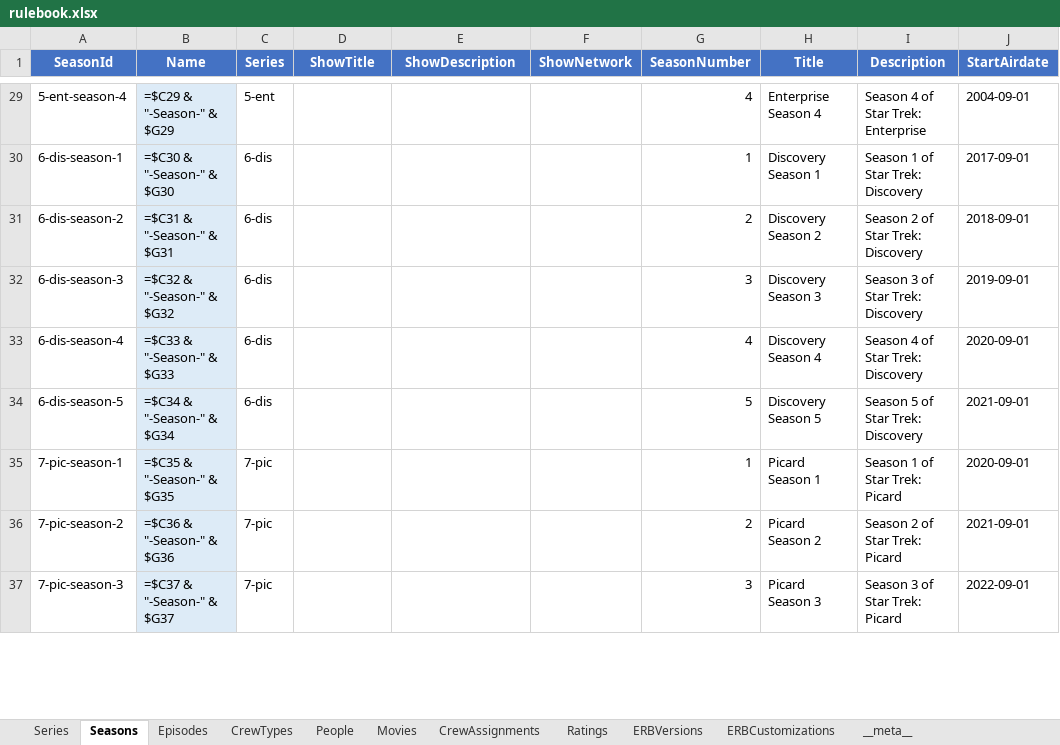
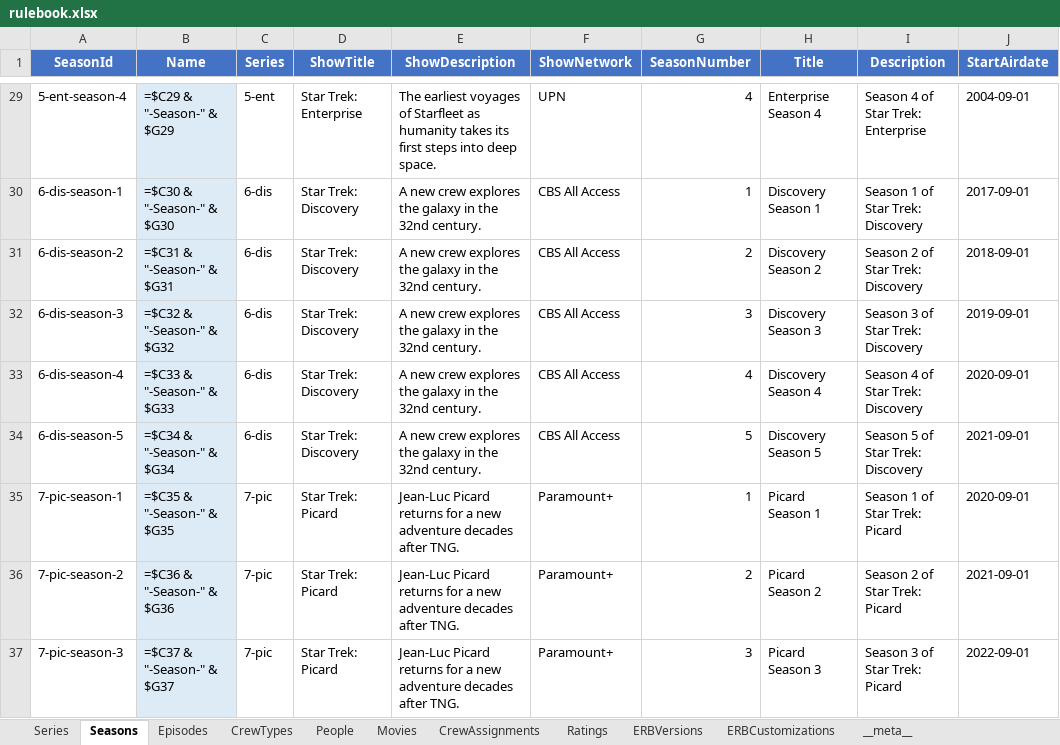
Before and after one commit to EffortlessAPI/effortless-rulebooks, an Excel workbook: toy-rulebooks/star-trek/xlsx/rulebook.xlsx, sheet Seasons, drawn as a sheet; only a part is shown, gaps mark what is left out; values as stored, in another font and other column widths than the file's, no borders; formulas without a stored value are shown as written; the diff covers the shown part only; the diff names each change by its address in the sheet, - before the commit and + after, or states it on an @@ line.

```diff
--- a/toy-rulebooks/star-trek/xlsx/rulebook.xlsx (sheet Seasons)
+++ b/toy-rulebooks/star-trek/xlsx/rulebook.xlsx (sheet Seasons)
-D29 (ShowTitle): (empty)
+D29 (ShowTitle): Star Trek: Enterprise
-E29 (ShowDescription): (empty)
+E29 (ShowDescription): The earliest voyages of Starfleet as humanity takes its first steps into deep space.
-F29 (ShowNetwork): (empty)
+F29 (ShowNetwork): UPN
-D30:D34 (ShowTitle): (empty)
+D30:D34 (ShowTitle): Star Trek: Discovery
-E30:E34 (ShowDescription): (empty)
+E30:E34 (ShowDescription): A new crew explores the galaxy in the 32nd century.
-F30:F34 (ShowNetwork): (empty)
+F30:F34 (ShowNetwork): CBS All Access
-D35:D37 (ShowTitle): (empty)
+D35:D37 (ShowTitle): Star Trek: Picard
-E35:E37 (ShowDescription): (empty)
+E35:E37 (ShowDescription): Jean-Luc Picard returns for a new adventure decades after TNG.
-F35:F37 (ShowNetwork): (empty)
+F35:F37 (ShowNetwork): Paramount+
```
Also changed, not shown: 105 edited cells elsewhere in this sheet, sheet Episodes, sheet Ratings, sheet Series, sheet Movies, 9 other files.
